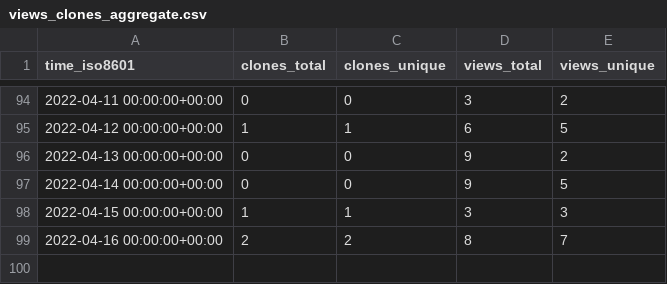
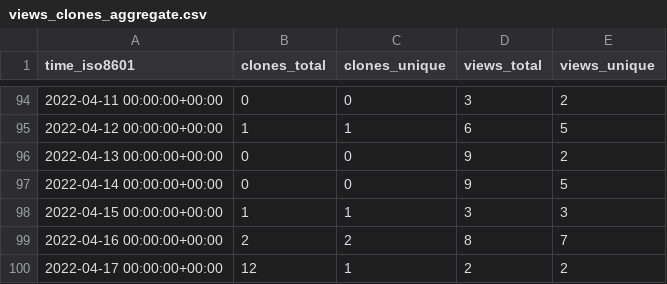
Before and after one commit to tom-doerr/github_repo_stats_data, a CSV file: tom-doerr/vim_codex/ghrs-data/views_clones_aggregate.csv, drawn as a sheet; only a part is shown, gaps mark what is left out.

```diff
--- a/tom-doerr/vim_codex/ghrs-data/views_clones_aggregate.csv
+++ b/tom-doerr/vim_codex/ghrs-data/views_clones_aggregate.csv
@@ -99 +99,2 @@ time_iso8601,clones_total,clones_unique,views_total,views_unique
 2022-04-16 00:00:00+00:00,2,2,8,7
+2022-04-17 00:00:00+00:00,12,1,2,2
```
Also changed, not shown: 1 other file.
